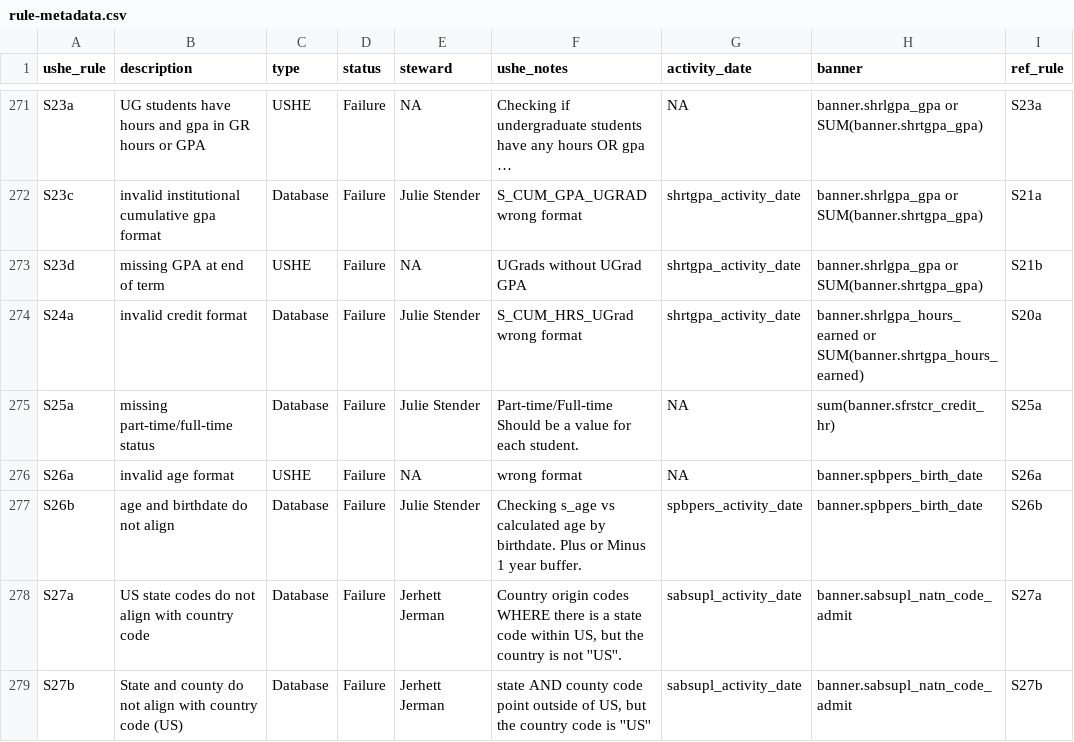
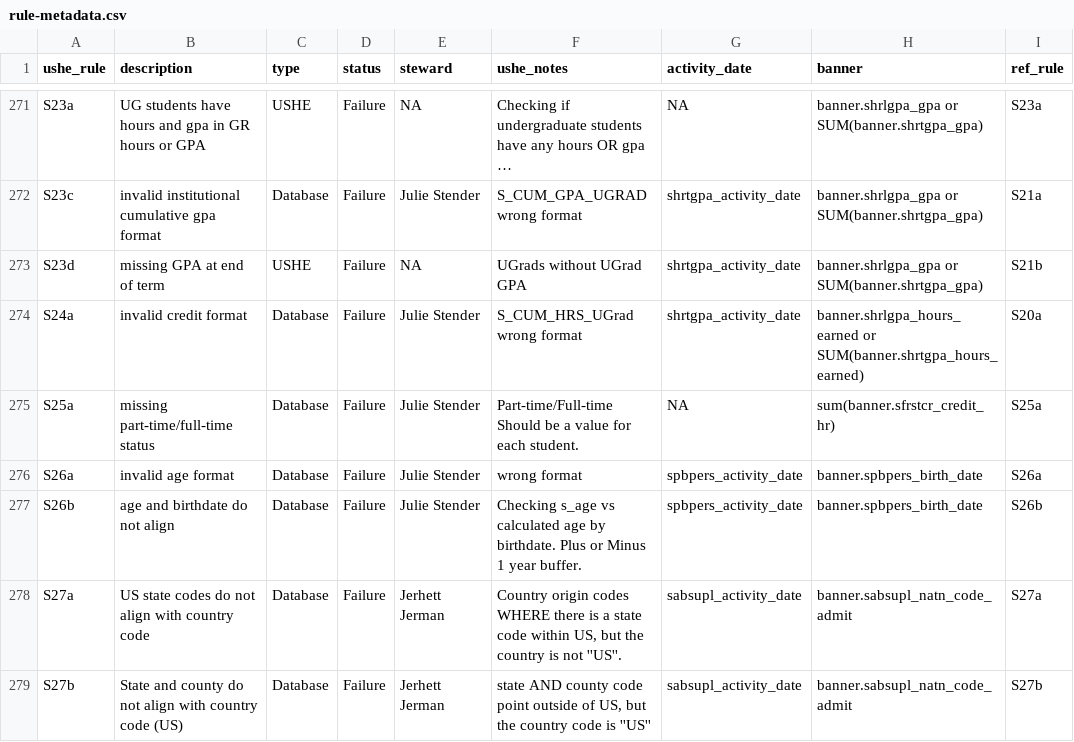
Before and after one commit to ut-effectiveness/utValidateR, a CSV file: sandbox/rule-metadata.csv, drawn as a sheet; only a part is shown, gaps mark what is left out; long unchanged cells end in ….

Commit message:
Fixing rule S26a

```diff
--- a/sandbox/rule-metadata.csv
+++ b/sandbox/rule-metadata.csv
@@ -281,3 +281,3 @@ S24a,invalid credit format,Database,Failure,Julie Stender,S_CUM_HRS_UGrad wrong
 S25a,missing part-time/full-time status,Database,Failure,Julie Stender,Part-time/Full-time Should be a value for each student.,NA,sum(banner.sfrstcr_credit_hr),S25a
-S26a,invalid age format,USHE,Failure,NA,wrong format,NA,banner.spbpers_birth_date,S26a
+S26a,invalid age format,Database,Failure,Julie Stender,wrong format,spbpers_activity_date,banner.spbpers_birth_date,S26a
 S26b,age and birthdate do not align,Database,Failure,Julie Stender,Checking s_age vs calculated age by birthdate. Plus or Minus 1 year buffer.,spbpers_activity_date,banner.spbpers_birth_date,S26b
```
Also changed, not shown: 1 other file.
